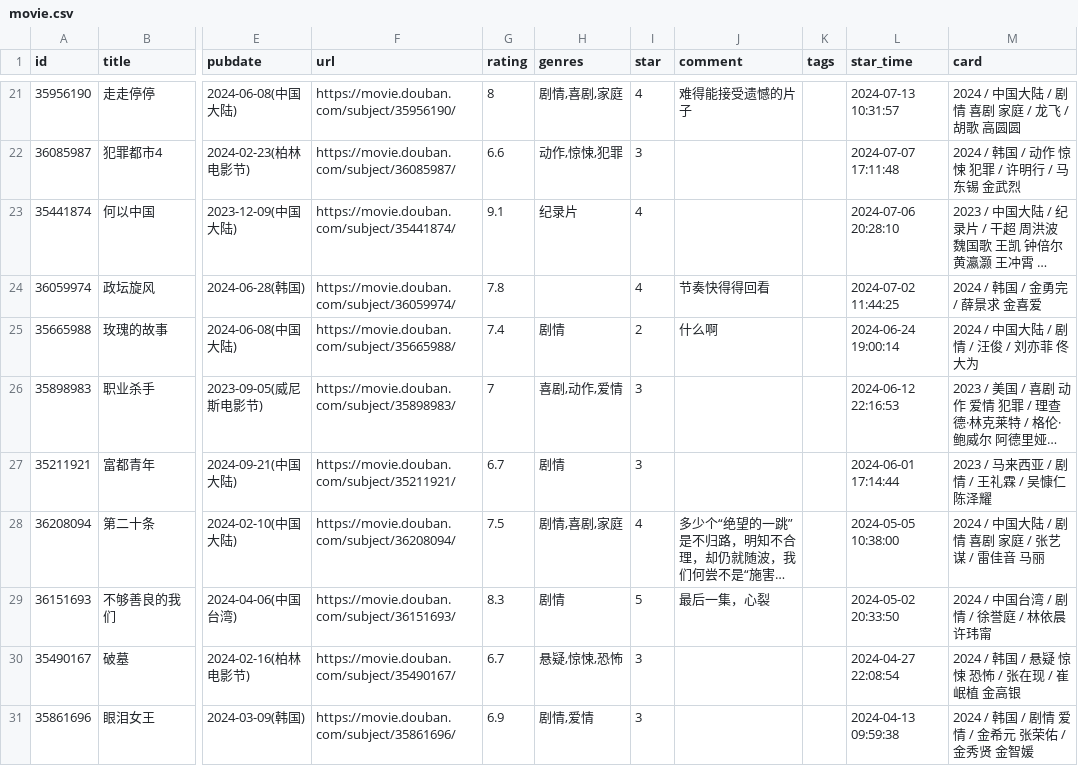
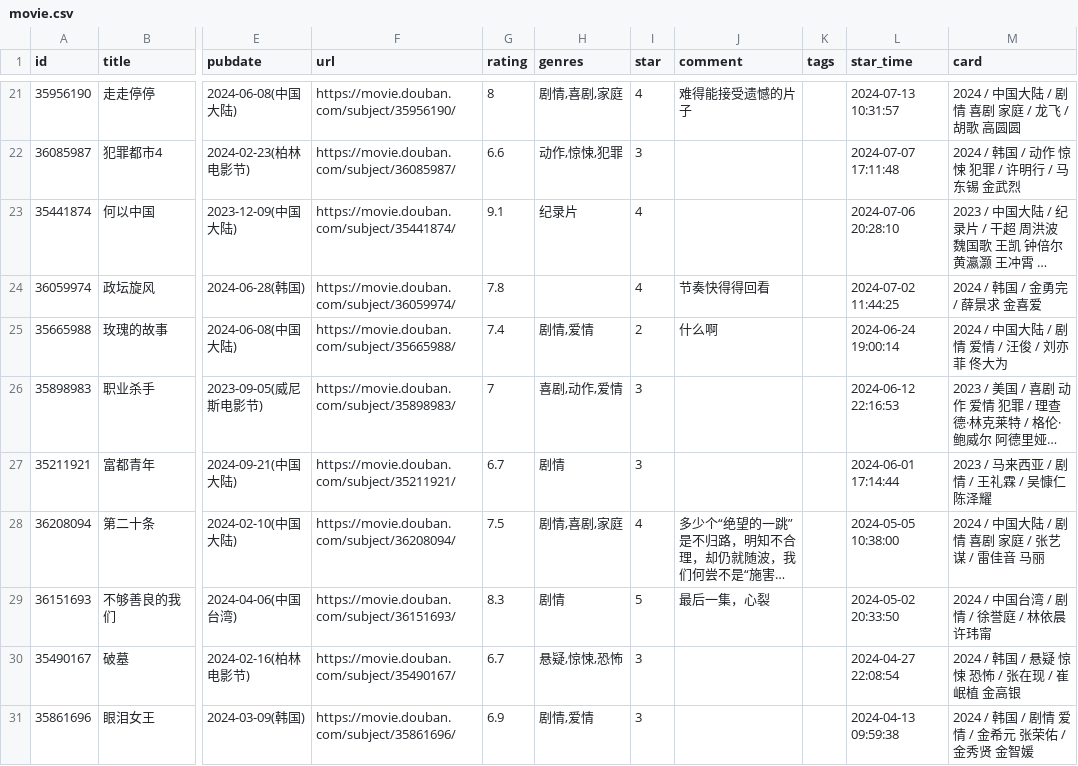
Before and after one commit to jamxe/immmmm, a CSV file: data/douban/movie.csv, drawn as a sheet; only a part is shown, gaps mark what is left out; long unchanged cells end in …; the diff names each change by its address in the sheet, - before the commit and + after, or states it on an @@ line.

```diff
--- a/data/douban/movie.csv
+++ b/data/douban/movie.csv
-H25 (genres): 剧情
+H25 (genres): 剧情,爱情
-M25 (card): 2024 / 中国大陆 / 剧情 / 汪俊 / 刘亦菲 佟大为
+M25 (card): 2024 / 中国大陆 / 剧情 爱情 / 汪俊 / 刘亦菲 佟大为
```
Also changed, not shown: data/douban/book.csv.
